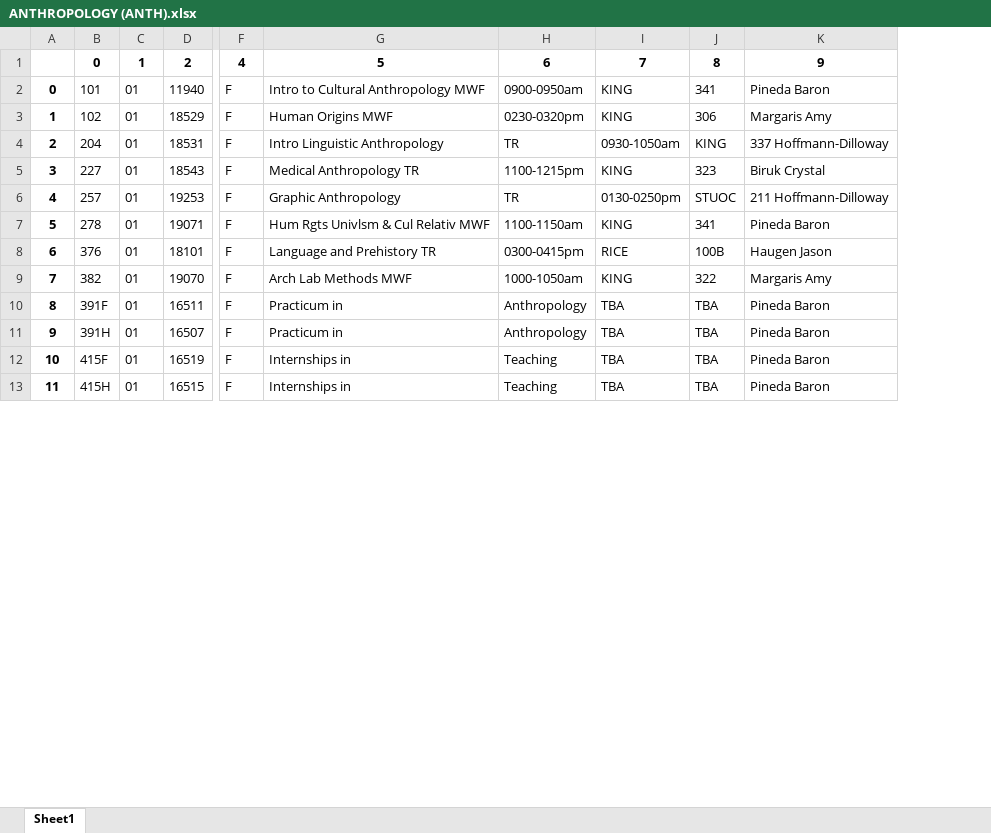
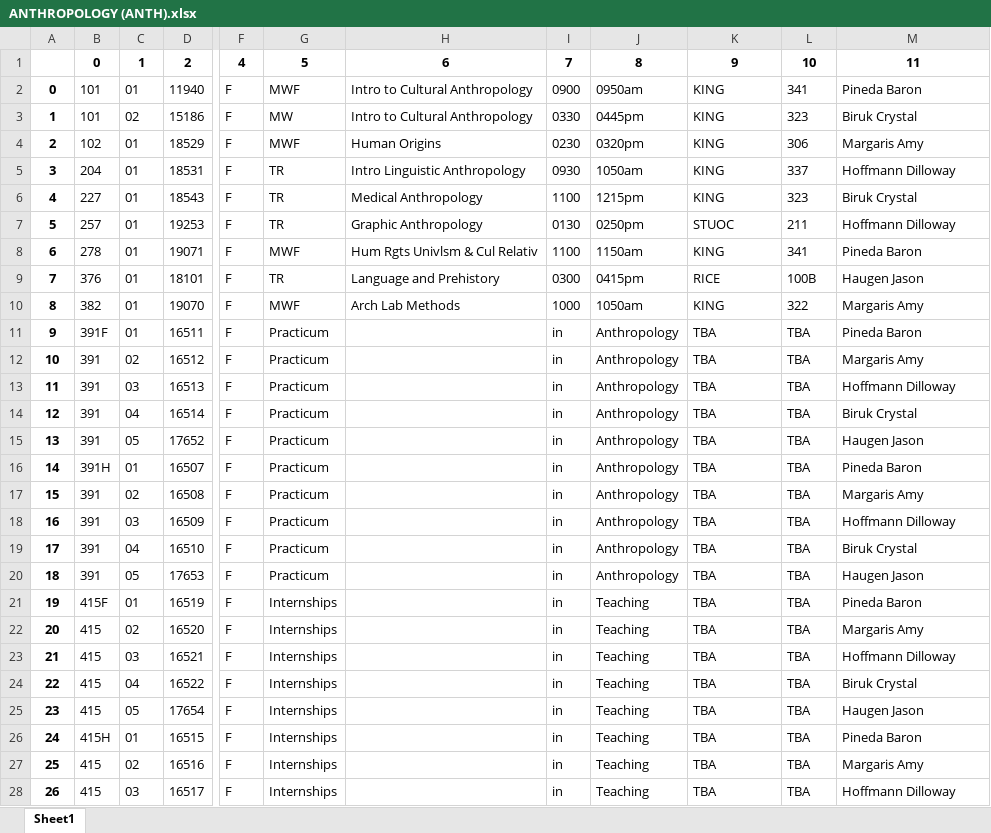
Before and after one commit to rdgleeson/occs364s19-degreepath, an Excel workbook: class_schedules_spring_2018/ANTHROPOLOGY (ANTH).xlsx, sheet Sheet1, drawn as a sheet; only a part is shown, gaps mark what is left out; values as stored, in another font and other column widths than the file's, no borders; removed rows and columns are numbered as before the commit, all else as after; rows hold the shown columns only; the diff covers the shown part only; the diff names each change by its address in the sheet, - before the commit and + after, or states it on an @@ line.

```diff
--- a/class_schedules_spring_2018/ANTHROPOLOGY (ANTH).xlsx (sheet Sheet1)
+++ b/class_schedules_spring_2018/ANTHROPOLOGY (ANTH).xlsx (sheet Sheet1)
-column G, rows 1-13: 5 | Intro to Cultural Anthropology MWF | Human Origins MWF | Intro Linguistic Anthropology | Medical Anthropology TR | Graphic Anthropology | Hum Rgts Univlsm & Cul Relativ MWF | Language and Prehistory TR | Arch Lab Methods MWF | Practicum in | Practicum in | Internships in | Internships in
-column H, rows 1-13: 6 | 0900-0950am | 0230-0320pm | TR | 1100-1215pm | TR | 1100-1150am | 0300-0415pm | 1000-1050am | Anthropology | Anthropology | Teaching | Teaching
+column G, rows 1-2: 5 | MWF; rows 4-11: MWF | TR | TR | TR | MWF | TR | MWF | Practicum; row 16: Practicum; row 21: Internships; row 26: Internships
+column H, rows 1-2: 6 | Intro to Cultural Anthropology; rows 4-10: Human Origins | Intro Linguistic Anthropology | Medical Anthropology | Graphic Anthropology | Hum Rgts Univlsm & Cul Relativ | Language and Prehistory | Arch Lab Methods
+column I, rows 1-2: 7 | 0900; rows 4-11: 0230 | 0930 | 1100 | 0130 | 1100 | 0300 | 1000 | in; row 16: in; row 21: in; row 26: in
+column J, rows 1-2: 8 | 0950am; rows 4-11: 0320pm | 1050am | 1215pm | 0250pm | 1150am | 0415pm | 1050am | Anthropology; row 16: Anthropology; row 21: Teaching; row 26: Teaching
-K1: 7
+K1: 9
-L1: 8
+L1: 10
-M1: 9
+M1: 11
+row 3: 1 | 101 | 02 | 15186 | F | MW | Intro to Cultural Anthropology | 0330 | 0445pm | KING | 323 | Biruk Crystal
@@ column A renumbered between rows 4 and 58 @@
-K5: 0930-1050am
+K5: KING
-L5: KING
+L5: 337
-M5: 337 Hoffmann-Dilloway
+M5: Hoffmann Dilloway
-K7: 0130-0250pm
+K7: STUOC
-L7: STUOC
+L7: 211
-M7: 211 Hoffmann-Dilloway
+M7: Hoffmann Dilloway
+row 12: 10 | 391 | 02 | 16512 | F | Practicum |  | in | Anthropology | TBA | TBA | Margaris Amy
+row 13: 11 | 391 | 03 | 16513 | F | Practicum |  | in | Anthropology | TBA | TBA | Hoffmann Dilloway
+row 14: 12 | 391 | 04 | 16514 | F | Practicum |  | in | Anthropology | TBA | TBA | Biruk Crystal
+row 15: 13 | 391 | 05 | 17652 | F | Practicum |  | in | Anthropology | TBA | TBA | Haugen Jason
+row 17: 15 | 391 | 02 | 16508 | F | Practicum |  | in | Anthropology | TBA | TBA | Margaris Amy
+row 18: 16 | 391 | 03 | 16509 | F | Practicum |  | in | Anthropology | TBA | TBA | Hoffmann Dilloway
+row 19: 17 | 391 | 04 | 16510 | F | Practicum |  | in | Anthropology | TBA | TBA | Biruk Crystal
+row 20: 18 | 391 | 05 | 17653 | F | Practicum |  | in | Anthropology | TBA | TBA | Haugen Jason
+row 22: 20 | 415 | 02 | 16520 | F | Internships |  | in | Teaching | TBA | TBA | Margaris Amy
+row 23: 21 | 415 | 03 | 16521 | F | Internships |  | in | Teaching | TBA | TBA | Hoffmann Dilloway
+row 24: 22 | 415 | 04 | 16522 | F | Internships |  | in | Teaching | TBA | TBA | Biruk Crystal
+row 25: 23 | 415 | 05 | 17654 | F | Internships |  | in | Teaching | TBA | TBA | Haugen Jason
+row 27: 25 | 415 | 02 | 16516 | F | Internships |  | in | Teaching | TBA | TBA | Margaris Amy
+row 28: 26 | 415 | 03 | 16517 | F | Internships |  | in | Teaching | TBA | TBA | Hoffmann Dilloway
```
Also changed, not shown: 26 added rows elsewhere in this sheet, class_schedules_spring_2018/BIOLOGY (BIOL).xlsx, class_schedules_spring_2018/ENVIRONMENTAL STUDIES (ENVS).xlsx, 54 other files.
